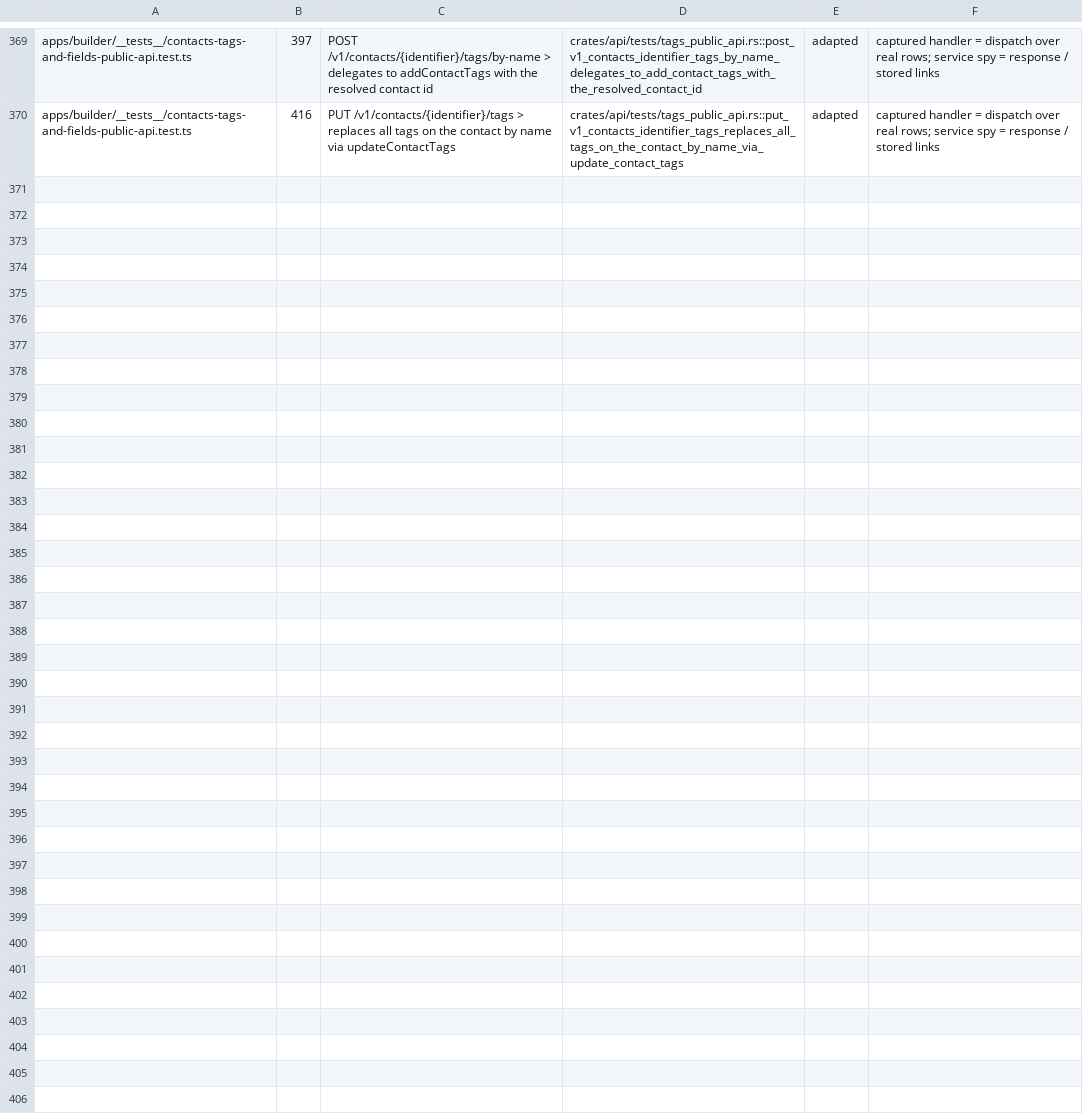
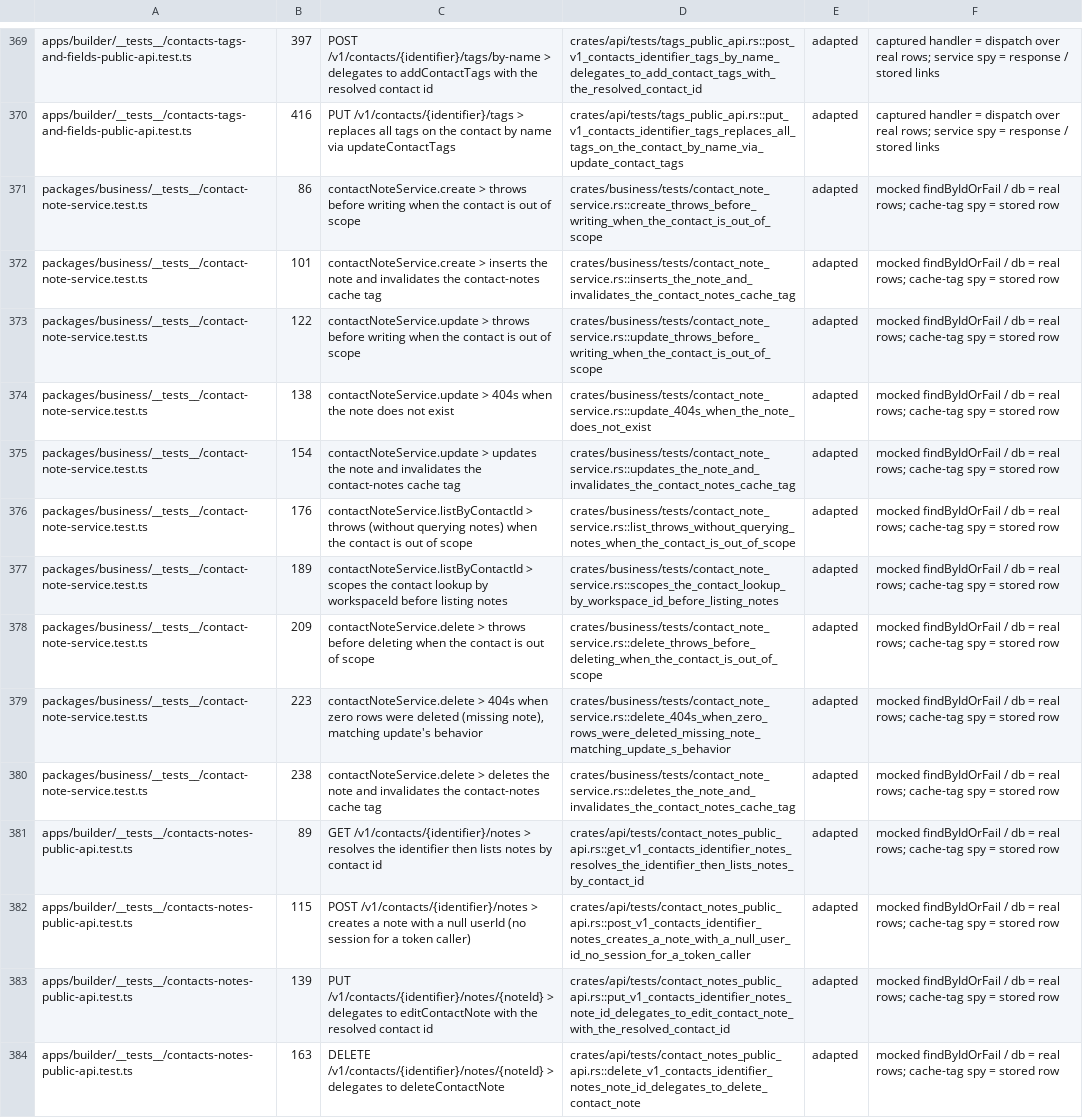
Before and after one commit to AlexTs10/ChatbotX, a TSV file: conversion/specs/P3.6-D2-test-map.tsv, drawn as a sheet; only a part is shown, gaps mark what is left out.

```diff
--- a/conversion/specs/P3.6-D2-test-map.tsv
+++ b/conversion/specs/P3.6-D2-test-map.tsv
@@ -370 +370,15 @@ apps/builder/__tests__/contacts-tags-and-fields-public-api.test.ts	397	POST /v1/
 apps/builder/__tests__/contacts-tags-and-fields-public-api.test.ts	416	PUT /v1/contacts/{identifier}/tags > replaces all tags on the contact by name via updateContactTags	crates/api/tests/tags_public_api.rs::put_v1_contacts_identifier_tags_replaces_all_tags_on_the_contact_by_name_via_update_contact_tags	adapted	captured handler = dispatch over real rows; service spy = response / stored links
+packages/business/__tests__/contact-note-service.test.ts	86	contactNoteService.create > throws before writing when the contact is out of scope	crates/business/tests/contact_note_service.rs::create_throws_before_writing_when_the_contact_is_out_of_scope	adapted	mocked findByIdOrFail / db = real rows; cache-tag spy = stored row
+packages/business/__tests__/contact-note-service.test.ts	101	contactNoteService.create > inserts the note and invalidates the contact-notes cache tag	crates/business/tests/contact_note_service.rs::inserts_the_note_and_invalidates_the_contact_notes_cache_tag	adapted	mocked findByIdOrFail / db = real rows; cache-tag spy = stored row
+packages/business/__tests__/contact-note-service.test.ts	122	contactNoteService.update > throws before writing when the contact is out of scope	crates/business/tests/contact_note_service.rs::update_throws_before_writing_when_the_contact_is_out_of_scope	adapted	mocked findByIdOrFail / db = real rows; cache-tag spy = stored row
+packages/business/__tests__/contact-note-service.test.ts	138	contactNoteService.update > 404s when the note does not exist	crates/business/tests/contact_note_service.rs::update_404s_when_the_note_does_not_exist	adapted	mocked findByIdOrFail / db = real rows; cache-tag spy = stored row
+packages/business/__tests__/contact-note-service.test.ts	154	contactNoteService.update > updates the note and invalidates the contact-notes cache tag	crates/business/tests/contact_note_service.rs::updates_the_note_and_invalidates_the_contact_notes_cache_tag	adapted	mocked findByIdOrFail / db = real rows; cache-tag spy = stored row
+packages/business/__tests__/contact-note-service.test.ts	176	contactNoteService.listByContactId > throws (without querying notes) when the contact is out of scope	crates/business/tests/contact_note_service.rs::list_throws_without_querying_notes_when_the_contact_is_out_of_scope	adapted	mocked findByIdOrFail / db = real rows; cache-tag spy = stored row
+packages/business/__tests__/contact-note-service.test.ts	189	contactNoteService.listByContactId > scopes the contact lookup by workspaceId before listing notes	crates/business/tests/contact_note_service.rs::scopes_the_contact_lookup_by_workspace_id_before_listing_notes	adapted	mocked findByIdOrFail / db = real rows; cache-tag spy = stored row
+packages/business/__tests__/contact-note-service.test.ts	209	contactNoteService.delete > throws before deleting when the contact is out of scope	crates/business/tests/contact_note_service.rs::delete_throws_before_deleting_when_the_contact_is_out_of_scope	adapted	mocked findByIdOrFail / db = real rows; cache-tag spy = stored row
+packages/business/__tests__/contact-note-service.test.ts	223	contactNoteService.delete > 404s when zero rows were deleted (missing note), matching update's behavior	crates/business/tests/contact_note_service.rs::delete_404s_when_zero_rows_were_deleted_missing_note_matching_update_s_behavior	adapted	mocked findByIdOrFail / db = real rows; cache-tag spy = stored row
+packages/business/__tests__/contact-note-service.test.ts	238	contactNoteService.delete > deletes the note and invalidates the contact-notes cache tag	crates/business/tests/contact_note_service.rs::deletes_the_note_and_invalidates_the_contact_notes_cache_tag	adapted	mocked findByIdOrFail / db = real rows; cache-tag spy = stored row
+apps/builder/__tests__/contacts-notes-public-api.test.ts	89	GET /v1/contacts/{identifier}/notes > resolves the identifier then lists notes by contact id	crates/api/tests/contact_notes_public_api.rs::get_v1_contacts_identifier_notes_resolves_the_identifier_then_lists_notes_by_contact_id	adapted	mocked findByIdOrFail / db = real rows; cache-tag spy = stored row
+apps/builder/__tests__/contacts-notes-public-api.test.ts	115	POST /v1/contacts/{identifier}/notes > creates a note with a null userId (no session for a token caller)	crates/api/tests/contact_notes_public_api.rs::post_v1_contacts_identifier_notes_creates_a_note_with_a_null_user_id_no_session_for_a_token_caller	adapted	mocked findByIdOrFail / db = real rows; cache-tag spy = stored row
+apps/builder/__tests__/contacts-notes-public-api.test.ts	139	PUT /v1/contacts/{identifier}/notes/{noteId} > delegates to editContactNote with the resolved contact id	crates/api/tests/contact_notes_public_api.rs::put_v1_contacts_identifier_notes_note_id_delegates_to_edit_contact_note_with_the_resolved_contact_id	adapted	mocked findByIdOrFail / db = real rows; cache-tag spy = stored row
+apps/builder/__tests__/contacts-notes-public-api.test.ts	163	DELETE /v1/contacts/{identifier}/notes/{noteId} > delegates to deleteContactNote	crates/api/tests/contact_notes_public_api.rs::delete_v1_contacts_identifier_notes_note_id_delegates_to_delete_contact_note	adapted	mocked findByIdOrFail / db = real rows; cache-tag spy = stored row
```
Also changed, not shown: 6 other files.
